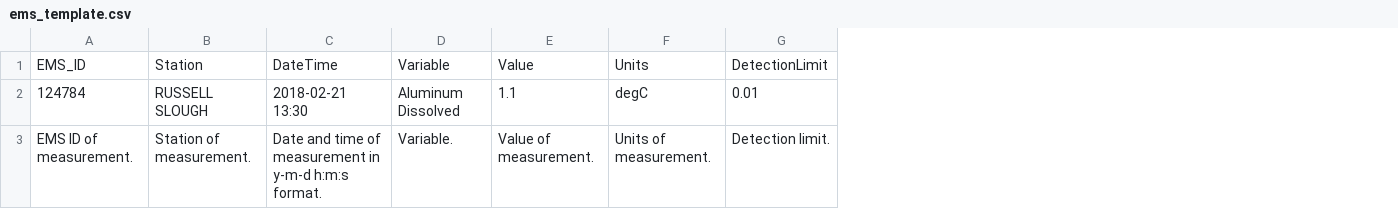
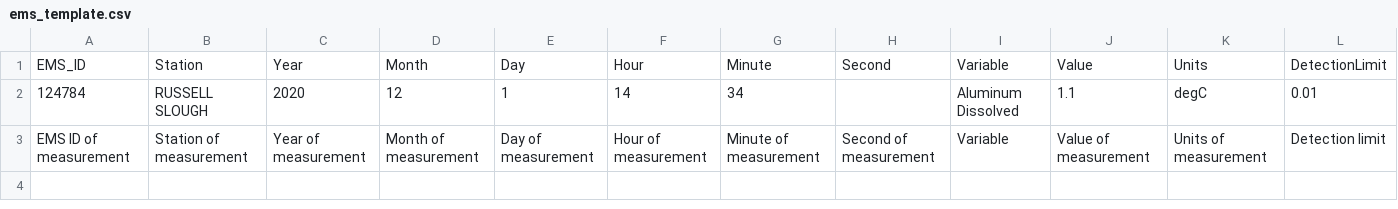
Before and after one commit to bcgov/shinyrems, a CSV file: inst/extdata/ems_template.csv, drawn as a sheet; only a part is shown; removed rows and columns are numbered as before the commit, all else as after; the diff covers the shown part only; the diff names each change by its address in the sheet, - before the commit and + after, or states it on an @@ line.

```diff
--- a/inst/extdata/ems_template.csv
+++ b/inst/extdata/ems_template.csv
-column C, rows 1-3: DateTime | 2018-02-21 13:30 | Date and time of measurement in y-m-d h:m:s format.
+column C, rows 1-3: Year | 2020 | Year of measurement
+column D, rows 1-3: Month | 12 | Month of measurement
+column E, rows 1-3: Day | 1 | Day of measurement
+column F, rows 1-3: Hour | 14 | Hour of measurement
+column G, rows 1-3: Minute | 34 | Minute of measurement
+column H, rows 1-3: Second |  | Second of measurement
-A3: EMS ID of measurement.
+A3: EMS ID of measurement
-B3: Station of measurement.
+B3: Station of measurement
-I3: Variable.
+I3: Variable
-J3: Value of measurement.
+J3: Value of measurement
-K3: Units of measurement.
+K3: Units of measurement
-L3: Detection limit.
+L3: Detection limit
```
Also changed, not shown: 1 edited cell elsewhere in this file, 5 other files.
